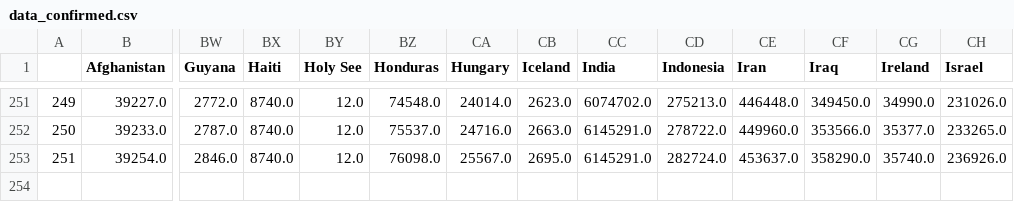
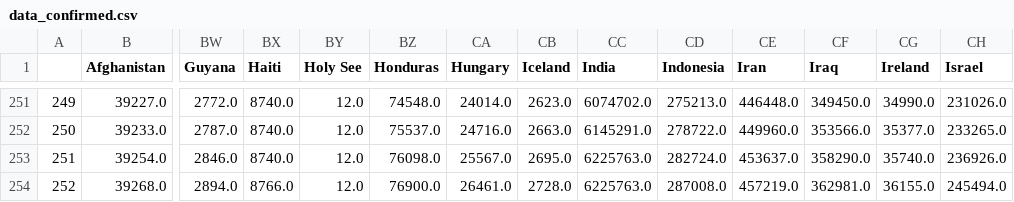
Before and after one commit to stepan-a/covid-19, a CSV file: data/data_confirmed.csv, drawn as a sheet; only a part is shown, gaps mark what is left out; rows hold the shown columns only; the diff names each change by its address in the sheet, - before the commit and + after, or states it on an @@ line.

```diff
--- a/data/data_confirmed.csv
+++ b/data/data_confirmed.csv
-CC253 (India): 6145291.0
+CC253 (India): 6225763.0
+row 254: 252 | 39268.0 | 2894.0 | 8766.0 | 12.0 | 76900.0 | 26461.0 | 2728.0 | 6225763.0 | 287008.0 | 457219.0 | 362981.0 | 36155.0 | 245494.0
```
Also changed, not shown: data/data_deaths.csv, data/total_cases_csse.csv, 3 other files.
